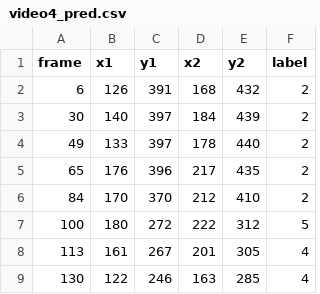
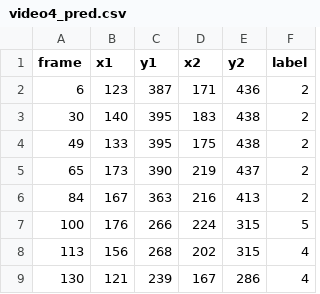
Before and after one commit to ltiseni94/dribble_counter, a CSV file: csrt_dataset/video4_pred.csv, drawn as a sheet; only a part is shown; the diff covers the shown part only.

```diff
--- a/csrt_dataset/video4_pred.csv
+++ b/csrt_dataset/video4_pred.csv
@@ -1,9 +1,9 @@
 frame,x1,y1,x2,y2,label
-6,126,391,168,432,2
-30,140,397,184,439,2
-49,133,397,178,440,2
-65,176,396,217,435,2
-84,170,370,212,410,2
-100,180,272,222,312,5
-113,161,267,201,305,4
-130,122,246,163,285,4
+6,123,387,171,436,2
+30,140,395,183,438,2
+49,133,395,175,438,2
+65,173,390,219,437,2
+84,167,363,216,413,2
+100,176,266,224,315,5
+113,156,268,202,315,4
+130,121,239,167,286,4
```
Also changed, not shown: 1 added row and 16 edited cells elsewhere in this file, csrt_dataset/results/overall.csv, csrt_dataset/video1_traj.csv, 36 other files.
